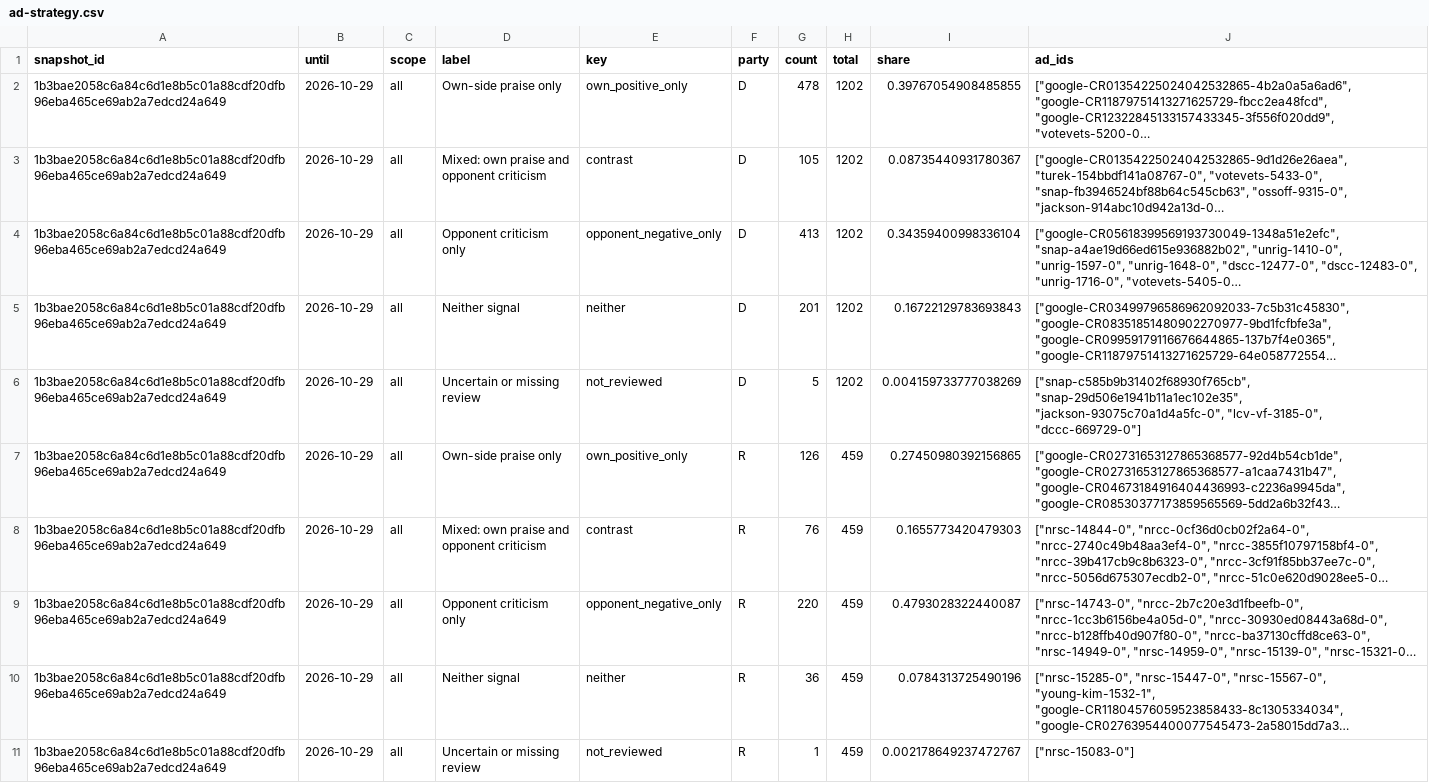
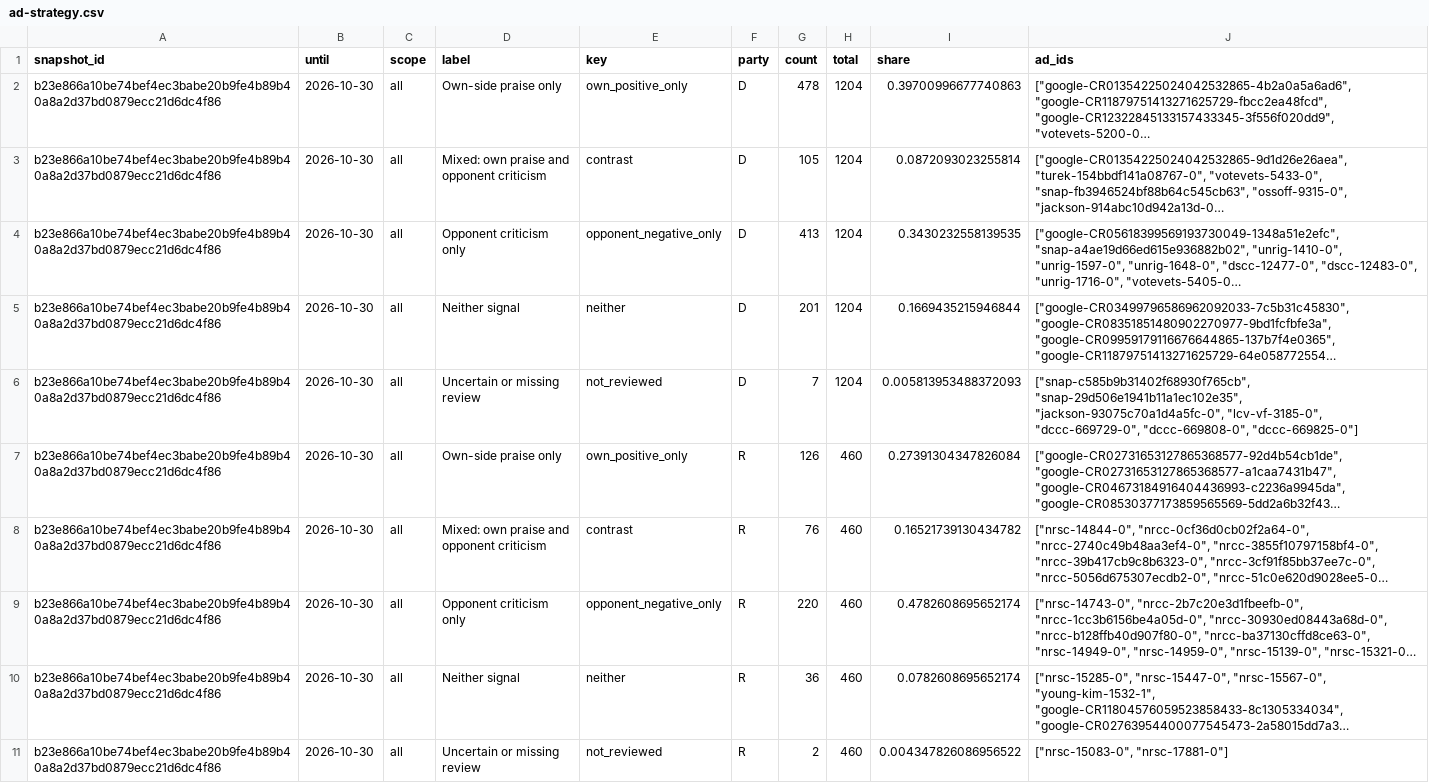
Before and after one commit to hanshanley/political-ads, a CSV file: outputs/figures/ad-strategy.csv, drawn as a sheet; long unchanged cells end in …; the diff names each change by its address in the sheet, - before the commit and + after, or states it on an @@ line.

```diff
--- a/outputs/figures/ad-strategy.csv
+++ b/outputs/figures/ad-strategy.csv
-A2:A11 (snapshot_id): 1b3bae2058c6a84c6d1e8b5c01a88cdf20dfb96eba465ce69ab2a7edcd24a649
+A2:A11 (snapshot_id): b23e866a10be74bef4ec3babe20b9fe4b89b40a8a2d37bd0879ecc21d6dc4f86
-B2:B11 (until): 2026-10-29
+B2:B11 (until): 2026-10-30
-H2:H6 (total): 1202
+H2:H6 (total): 1204
-I2 (share): 0.39767054908485855
+I2 (share): 0.39700996677740863
-I3 (share): 0.08735440931780367
+I3 (share): 0.0872093023255814
-I4 (share): 0.34359400998336104
+I4 (share): 0.3430232558139535
-I5 (share): 0.16722129783693843
+I5 (share): 0.1669435215946844
-G6 (count): 5
+G6 (count): 7
-I6 (share): 0.004159733777038269
+I6 (share): 0.005813953488372093
-J6 (ad_ids): …"jackson-93075c70a1d4a5fc-0", "lcv-vf-3185-0", "dccc-669729-0"]
+J6 (ad_ids): …"jackson-93075c70a1d4a5fc-0", "lcv-vf-3185-0", "dccc-669729-0", "dccc-669808-0", "dccc-669825-0"]
-H7:H11 (total): 459
+H7:H11 (total): 460
-I7 (share): 0.27450980392156865
+I7 (share): 0.27391304347826084
-I8 (share): 0.1655773420479303
+I8 (share): 0.16521739130434782
-I9 (share): 0.4793028322440087
+I9 (share): 0.4782608695652174
-I10 (share): 0.0784313725490196
+I10 (share): 0.0782608695652174
-G11 (count): 1
+G11 (count): 2
-I11 (share): 0.002178649237472767
+I11 (share): 0.004347826086956522
-J11 (ad_ids): ["nrsc-15083-0"]
+J11 (ad_ids): ["nrsc-15083-0", "nrsc-17881-0"]
```
Also changed, not shown: outputs/figures/issue-language.csv, outputs/figures/monthly-coverage.csv, 31 other files.
